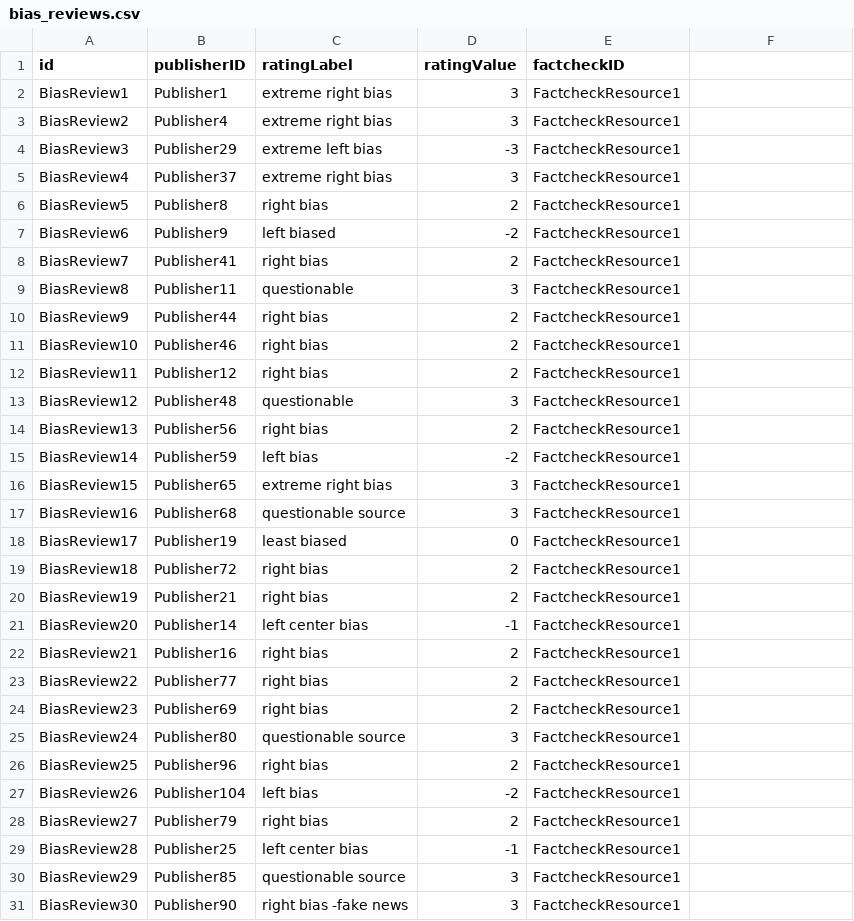
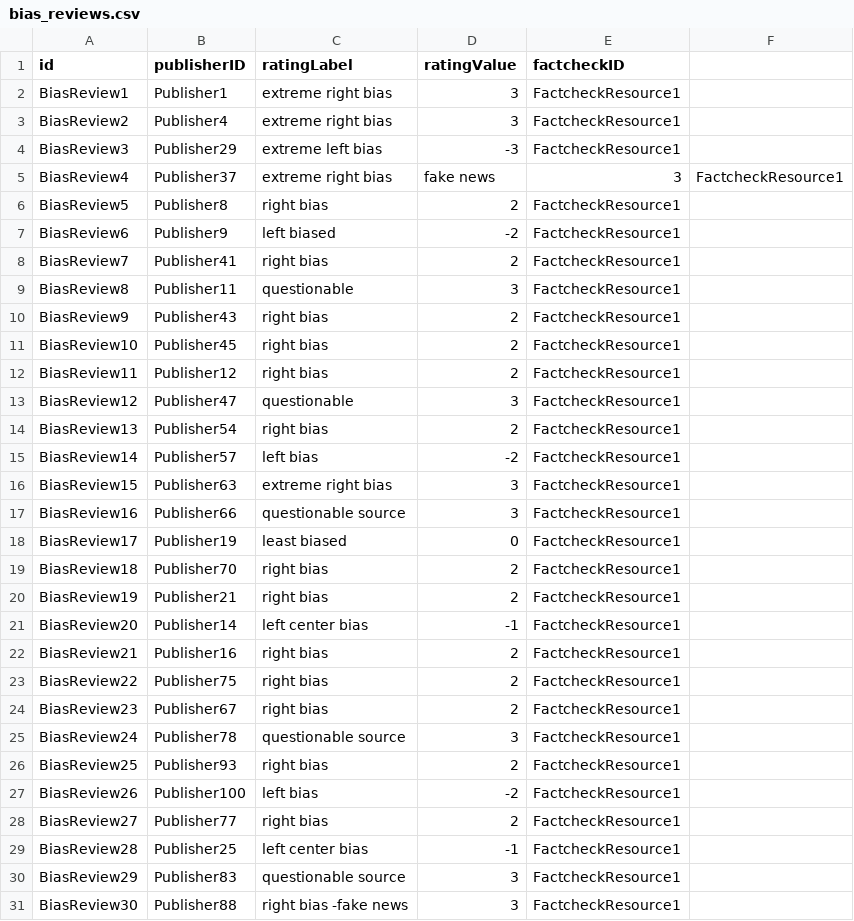
Before and after one commit to SDM-TIB/DocBiasKG, a CSV file: DataFiles/Actors/bias_reviews.csv, drawn as a sheet; only a part is shown; the diff covers the shown part only.

```diff
--- a/DataFiles/Actors/bias_reviews.csv
+++ b/DataFiles/Actors/bias_reviews.csv
@@ -4,3 +4,3 @@ BiasReview2,Publisher4,extreme right bias,3,FactcheckResource1
 BiasReview3,Publisher29,extreme left bias,-3,FactcheckResource1
-BiasReview4,Publisher37,extreme right bias,3,FactcheckResource1
+BiasReview4,Publisher37,extreme right bias, fake news,3,FactcheckResource1
 BiasReview5,Publisher8,right bias,2,FactcheckResource1
@@ -9,12 +9,12 @@ BiasReview7,Publisher41,right bias,2,FactcheckResource1
 BiasReview8,Publisher11,questionable,3,FactcheckResource1
-BiasReview9,Publisher44,right bias,2,FactcheckResource1
-BiasReview10,Publisher46,right bias,2,FactcheckResource1
+BiasReview9,Publisher43,right bias,2,FactcheckResource1
+BiasReview10,Publisher45,right bias,2,FactcheckResource1
 BiasReview11,Publisher12,right bias,2,FactcheckResource1
-BiasReview12,Publisher48,questionable,3,FactcheckResource1
-BiasReview13,Publisher56,right bias,2,FactcheckResource1
-BiasReview14,Publisher59,left bias,-2,FactcheckResource1
-BiasReview15,Publisher65,extreme right bias,3,FactcheckResource1
-BiasReview16,Publisher68,questionable source,3,FactcheckResource1
+BiasReview12,Publisher47,questionable,3,FactcheckResource1
+BiasReview13,Publisher54,right bias,2,FactcheckResource1
+BiasReview14,Publisher57,left bias,-2,FactcheckResource1
+BiasReview15,Publisher63,extreme right bias,3,FactcheckResource1
+BiasReview16,Publisher66,questionable source,3,FactcheckResource1
 BiasReview17,Publisher19,least biased,0,FactcheckResource1
-BiasReview18,Publisher72,right bias,2,FactcheckResource1
+BiasReview18,Publisher70,right bias,2,FactcheckResource1
 BiasReview19,Publisher21,right bias,2,FactcheckResource1
@@ -22,10 +22,10 @@ BiasReview20,Publisher14,left center bias,-1,FactcheckResource1
 BiasReview21,Publisher16,right bias,2,FactcheckResource1
-BiasReview22,Publisher77,right bias,2,FactcheckResource1
-BiasReview23,Publisher69,right bias,2,FactcheckResource1
-BiasReview24,Publisher80,questionable source,3,FactcheckResource1
-BiasReview25,Publisher96,right bias,2,FactcheckResource1
-BiasReview26,Publisher104,left bias,-2,FactcheckResource1
-BiasReview27,Publisher79,right bias,2,FactcheckResource1
+BiasReview22,Publisher75,right bias,2,FactcheckResource1
+BiasReview23,Publisher67,right bias,2,FactcheckResource1
+BiasReview24,Publisher78,questionable source,3,FactcheckResource1
+BiasReview25,Publisher93,right bias,2,FactcheckResource1
+BiasReview26,Publisher100,left bias,-2,FactcheckResource1
+BiasReview27,Publisher77,right bias,2,FactcheckResource1
 BiasReview28,Publisher25,left center bias,-1,FactcheckResource1
-BiasReview29,Publisher85,questionable source,3,FactcheckResource1
-BiasReview30,Publisher90,right bias -fake news,3,FactcheckResource1
+BiasReview29,Publisher83,questionable source,3,FactcheckResource1
+BiasReview30,Publisher88,right bias -fake news,3,FactcheckResource1
```
Also changed, not shown: 7 edited cells elsewhere in this file, DataFiles/Actors/InstArgPublisher.csv, DataFiles/Actors/NewsPublisherMapping.csv, 7 other files.
